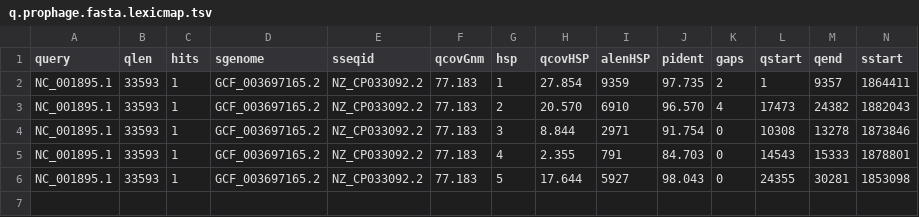
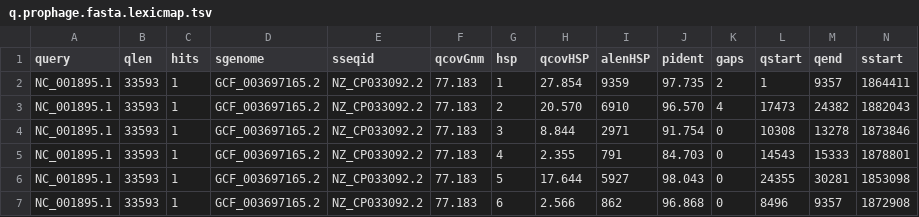
Before and after one commit to shenwei356/LexicMap, a TSV file: demo/q.prophage.fasta.lexicmap.tsv, drawn as a sheet; only a part is shown; rows hold the shown columns only; the diff names each change by its address in the sheet, - before the commit and + after, or states it on an @@ line.

```diff
--- a/demo/q.prophage.fasta.lexicmap.tsv
+++ b/demo/q.prophage.fasta.lexicmap.tsv
+row 7: NC_001895.1 | 33593 | 1 | GCF_003697165.2 | NZ_CP033092.2 | 77.183 | 6 | 2.566 | 862 | 96.868 | 0 | 8496 | 9357 | 1872908
```
Also changed, not shown: docs/content/tutorials/parameters-general.tsv, docs/content/tutorials/parameters-seeding.tsv, 9 other files.
